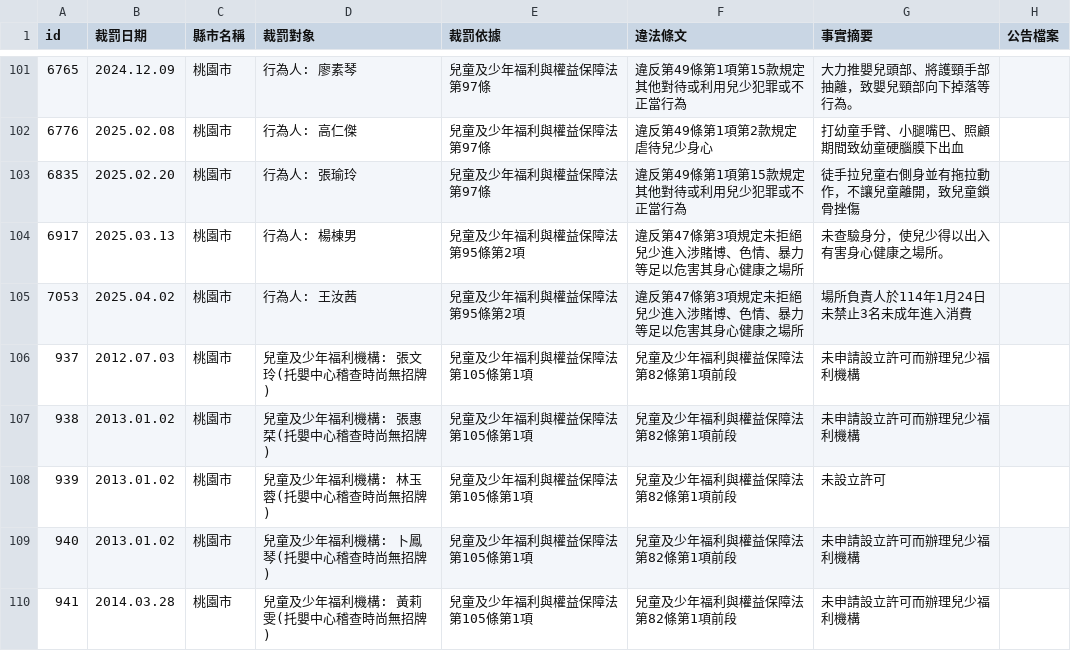
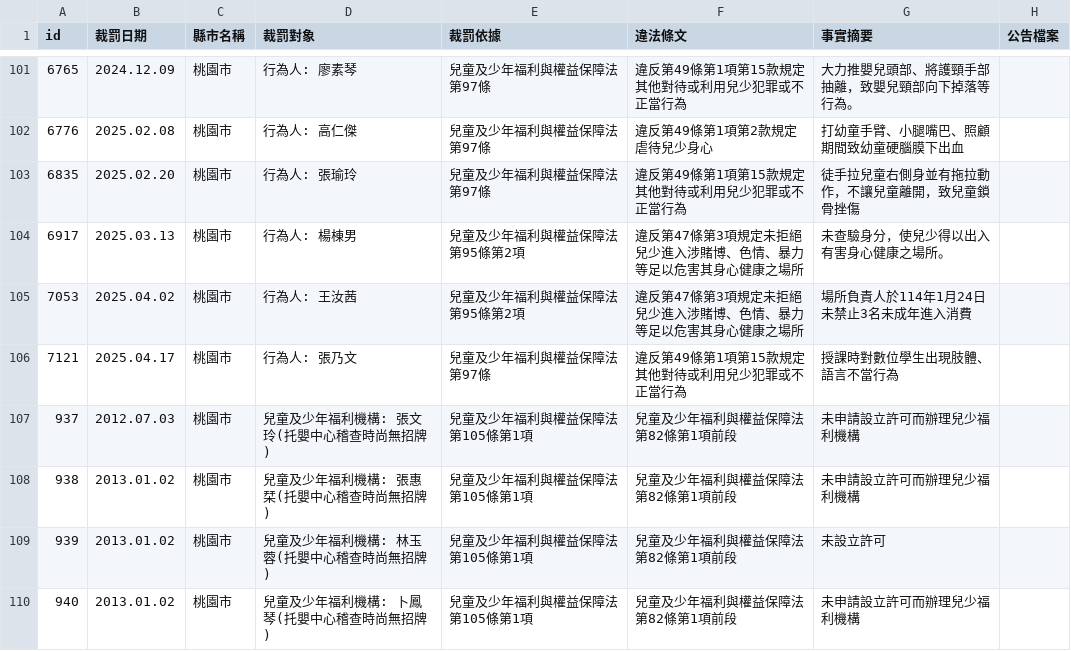
Before and after one commit to kiang/crc.sfaa.gov.tw, a CSV file: data/桃園市.csv, drawn as a sheet; only a part is shown, gaps mark what is left out; the shorter side is filled out with more unchanged rows.

```diff
--- a/data/桃園市.csv
+++ b/data/桃園市.csv
@@ -107,2 +107,3 @@ id,裁罰日期,縣市名稱,裁罰對象,裁罰依據,違法條文,事實摘要
 7053,2025.04.02,桃園市,"行為人: 王汝茜",兒童及少年福利與權益保障法第95條第2項,違反第47條第3項規定未拒絕兒少進入涉賭博、色情、暴力等足以危害其身心健康之場所,場所負責人於114年1月24日未禁止3名未成年進入消費,
+7121,2025.04.17,桃園市,"行為人: 張乃文",兒童及少年福利與權益保障法第97條,違反第49條第1項第15款規定其他對待或利用兒少犯罪或不正當行為,授課時對數位學生出現肢體、語言不當行為,
 937,2012.07.03,桃園市,"兒童及少年福利機構: 張文玲(托嬰中心稽查時尚無招牌)",兒童及少年福利與權益保障法第105條第1項,兒童及少年福利與權益保障法第82條第1項前段,未申請設立許可而辦理兒少福利機構,
```
Also changed, not shown: data/彰化縣.csv, data/新竹市.csv, 6 other files.
